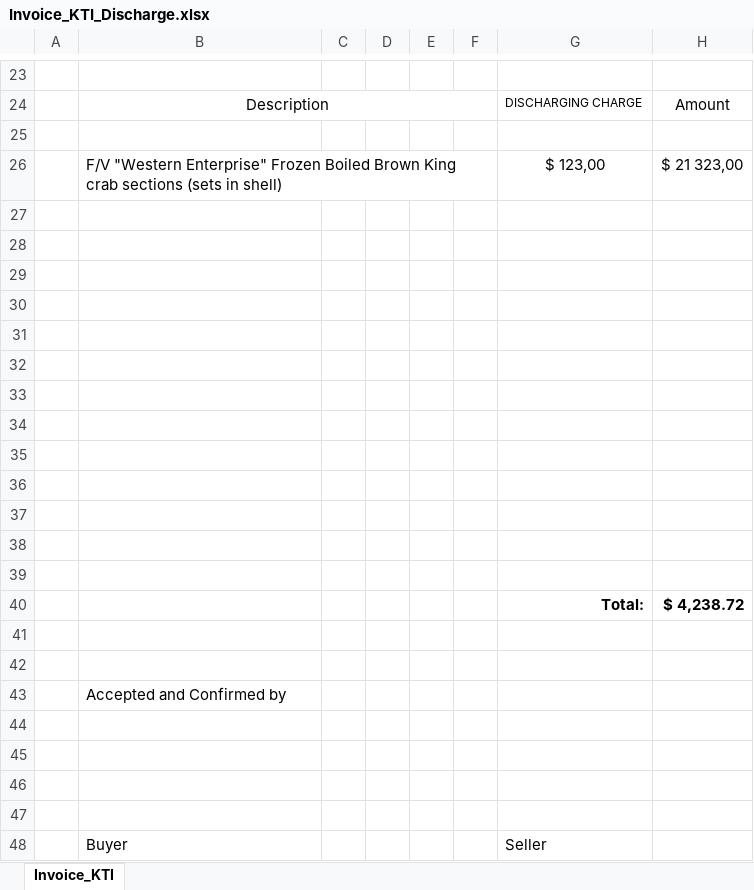
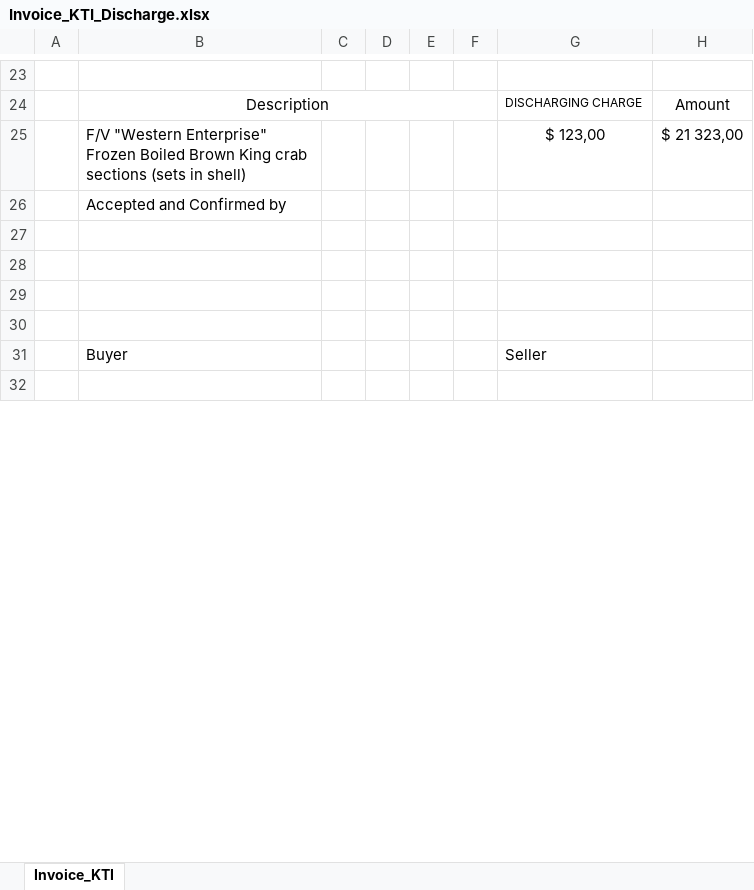
Before and after one commit to KirillKazakoff/tsAddin, an Excel workbook: templates/Invoice_KTI_Discharge.xlsx, sheet Invoice_KTI, drawn as a sheet; only a part is shown, gaps mark what is left out; the shorter side is filled out with more unchanged rows; values as stored, in another font and other column widths than the file's, no borders; charts and pictures not drawn; removed rows and columns are numbered as before the commit, all else as after; the diff covers the shown part only; the diff names each change by its address in the sheet, - before the commit and + after, or states it on an @@ line.

Commit message:
invoiceKTI tmp refactored

```diff
--- a/templates/Invoice_KTI_Discharge.xlsx (sheet Invoice_KTI)
+++ b/templates/Invoice_KTI_Discharge.xlsx (sheet Invoice_KTI)
-row 25: (empty)
-B26:F26 merged
-row 27: (empty)
-row 28: (empty)
-row 29: (empty)
-row 30: (empty)
-row 31: (empty)
-row 32: (empty)
-row 33: (empty)
-row 34: (empty)
-row 35: (empty)
-row 36: (empty)
-row 37: (empty)
-row 38: (empty)
-row 39: (empty)
-row 40:  |  |  |  |  |  | Total: | $ 4,238.72
-row 41: (empty)
-row 42: (empty)
```
Also changed, not shown: 29 removed rows, 1 moved row, 7 edited cells, cell formats and merged cells elsewhere in this sheet, charts or pictures, 29 other files.
